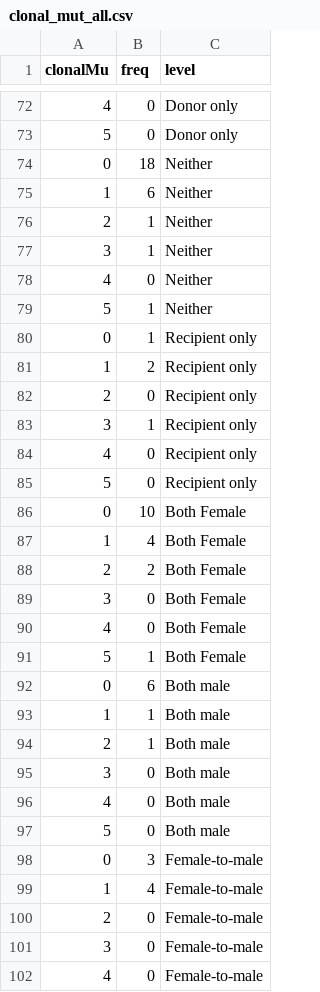
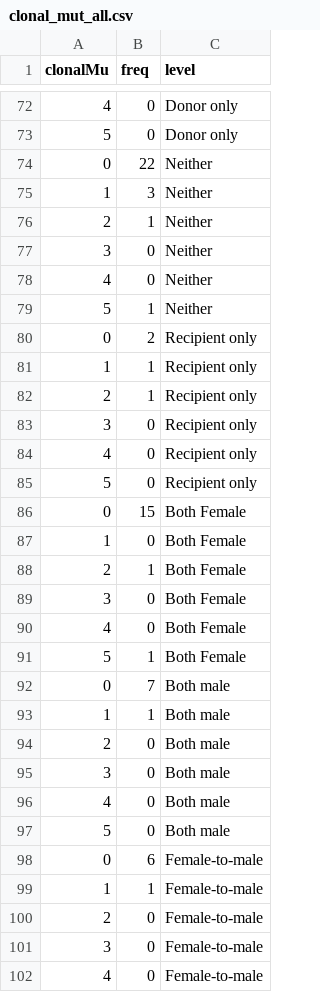
Before and after one commit to lauringlab/IAV_bottleneck_Flutes_RVTN, a CSV file: 04 - Output/Clonal_data/clonal_mut_all.csv, drawn as a sheet; only a part is shown, gaps mark what is left out; the diff covers the shown part only.

```diff
--- a/04 - Output/Clonal_data/clonal_mut_all.csv
+++ b/04 - Output/Clonal_data/clonal_mut_all.csv
@@ -73,17 +73,17 @@ clonalMu,freq,level
 5,0,Donor only
-0,18,Neither
-1,6,Neither
+0,22,Neither
+1,3,Neither
 2,1,Neither
-3,1,Neither
+3,0,Neither
 4,0,Neither
 5,1,Neither
-0,1,Recipient only
-1,2,Recipient only
-2,0,Recipient only
-3,1,Recipient only
+0,2,Recipient only
+1,1,Recipient only
+2,1,Recipient only
+3,0,Recipient only
 4,0,Recipient only
 5,0,Recipient only
-0,10,Both Female
-1,4,Both Female
-2,2,Both Female
+0,15,Both Female
+1,0,Both Female
+2,1,Both Female
 3,0,Both Female
@@ -91,5 +91,5 @@ clonalMu,freq,level
 5,1,Both Female
-0,6,Both male
+0,7,Both male
 1,1,Both male
-2,1,Both male
+2,0,Both male
 3,0,Both male
@@ -97,4 +97,4 @@ clonalMu,freq,level
 5,0,Both male
-0,3,Female-to-male
-1,4,Female-to-male
+0,6,Female-to-male
+1,1,Female-to-male
 2,0,Female-to-male
```
Also changed, not shown: 34 edited cells elsewhere in this file, 6 other files.
